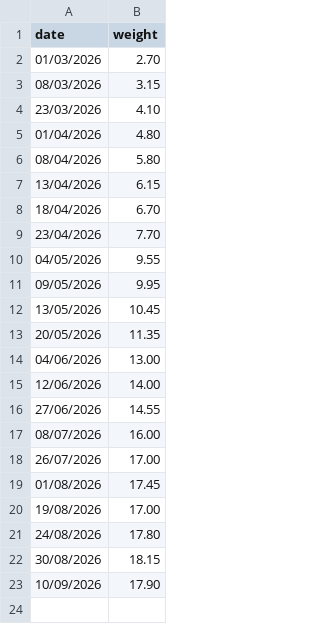
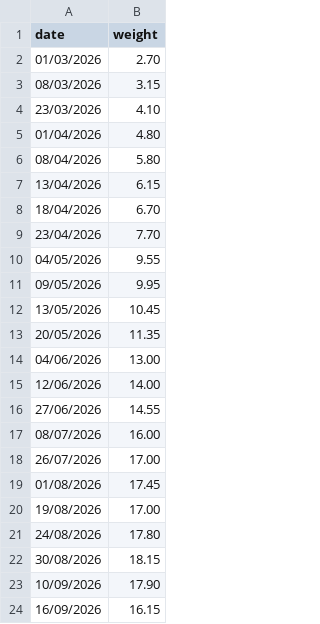
Before and after one commit to mapama247/inu-growth, a CSV file: weights.csv, drawn as a sheet.

Commit message:
Update weights.csv

```diff
--- a/weights.csv
+++ b/weights.csv
@@ -23 +23,2 @@ date,weight
 10/09/2026,17.90
+16/09/2026,16.15
```
